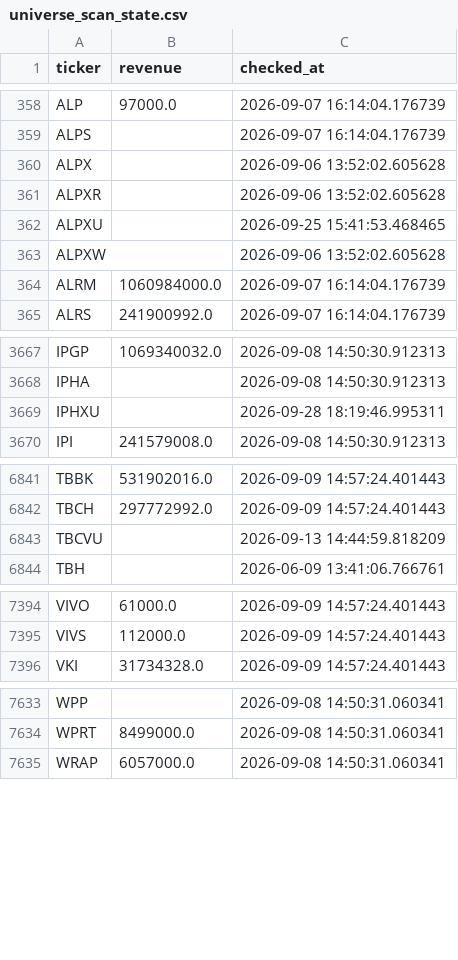
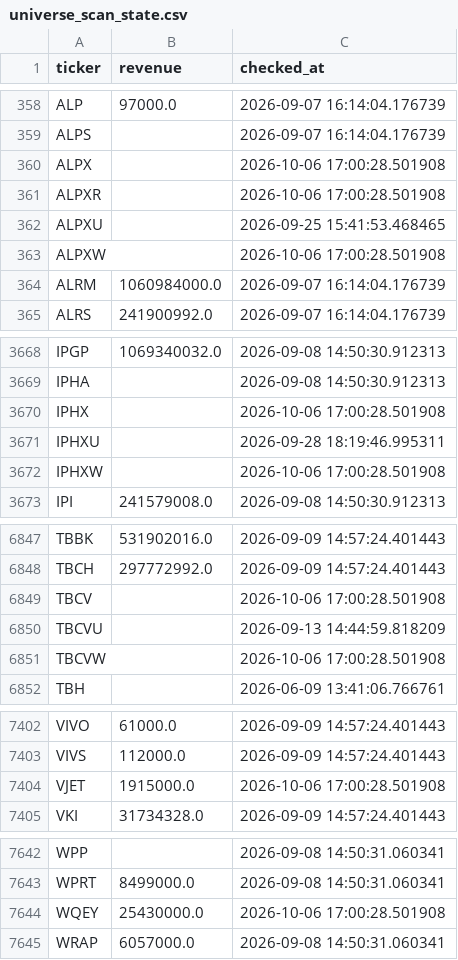
Before and after one commit to Amit33-design/Amit33-network-design, a CSV file: screener/universe_scan_state.csv, drawn as a sheet; only a part is shown, gaps mark what is left out; the diff covers the shown part only.

```diff
--- a/screener/universe_scan_state.csv
+++ b/screener/universe_scan_state.csv
@@ -359,6 +359,6 @@ ALP,97000.0,2026-09-07 16:14:04.176739
 ALPS,,2026-09-07 16:14:04.176739
-ALPX,,2026-09-06 13:52:02.605628
-ALPXR,,2026-09-06 13:52:02.605628
+ALPX,,2026-10-06 17:00:28.501908
+ALPXR,,2026-10-06 17:00:28.501908
 ALPXU,,2026-09-25 15:41:53.468465
-ALPXW,,2026-09-06 13:52:02.605628
+ALPXW,,2026-10-06 17:00:28.501908
 ALRM,1060984000.0,2026-09-07 16:14:04.176739
@@ -3668,3 +3669,5 @@ IPGP,1069340032.0,2026-09-08 14:50:30.912313
 IPHA,,2026-09-08 14:50:30.912313
+IPHX,,2026-10-06 17:00:28.501908
 IPHXU,,2026-09-28 18:19:46.995311
+IPHXW,,2026-10-06 17:00:28.501908
 IPI,241579008.0,2026-09-08 14:50:30.912313
@@ -6842,3 +6848,5 @@ TBBK,531902016.0,2026-09-09 14:57:24.401443
 TBCH,297772992.0,2026-09-09 14:57:24.401443
+TBCV,,2026-10-06 17:00:28.501908
 TBCVU,,2026-09-13 14:44:59.818209
+TBCVW,,2026-10-06 17:00:28.501908
 TBH,,2026-06-09 13:41:06.766761
@@ -7395,2 +7403,3 @@ VIVO,61000.0,2026-09-09 14:57:24.401443
 VIVS,112000.0,2026-09-09 14:57:24.401443
+VJET,1915000.0,2026-10-06 17:00:28.501908
 VKI,31734328.0,2026-09-09 14:57:24.401443
@@ -7634,2 +7643,3 @@ WPP,,2026-09-08 14:50:31.060341
 WPRT,8499000.0,2026-09-08 14:50:31.060341
+WQEY,25430000.0,2026-10-06 17:00:28.501908
 WRAP,6057000.0,2026-09-08 14:50:31.060341
```
Also changed, not shown: 4 added rows and 17 edited cells elsewhere in this file.
